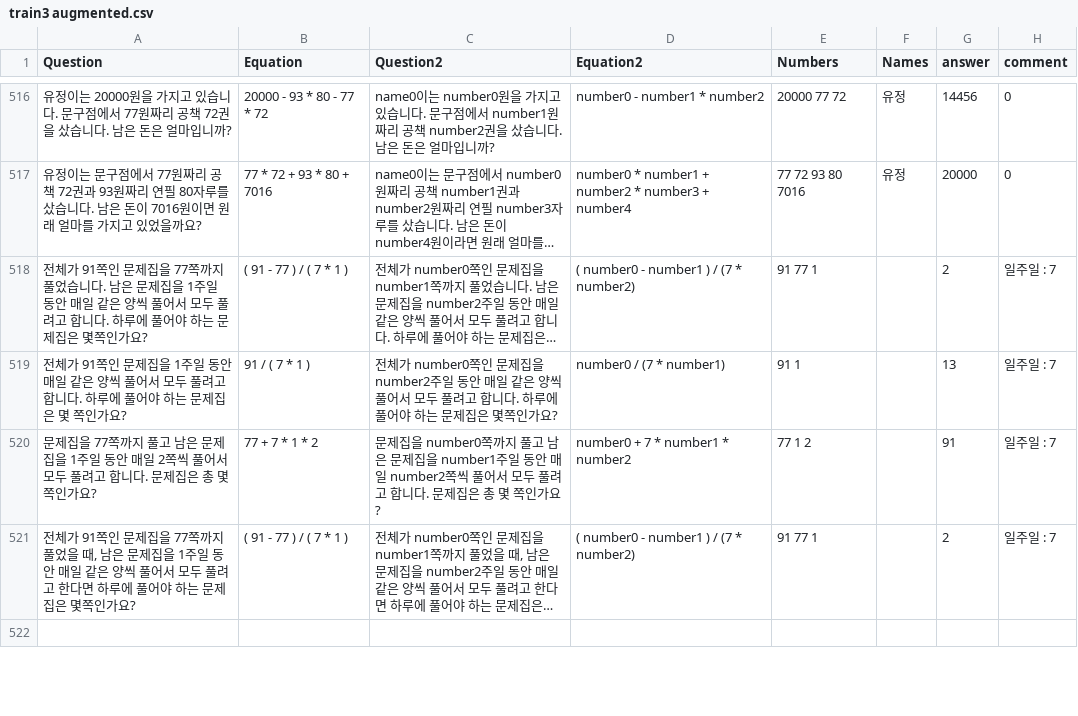
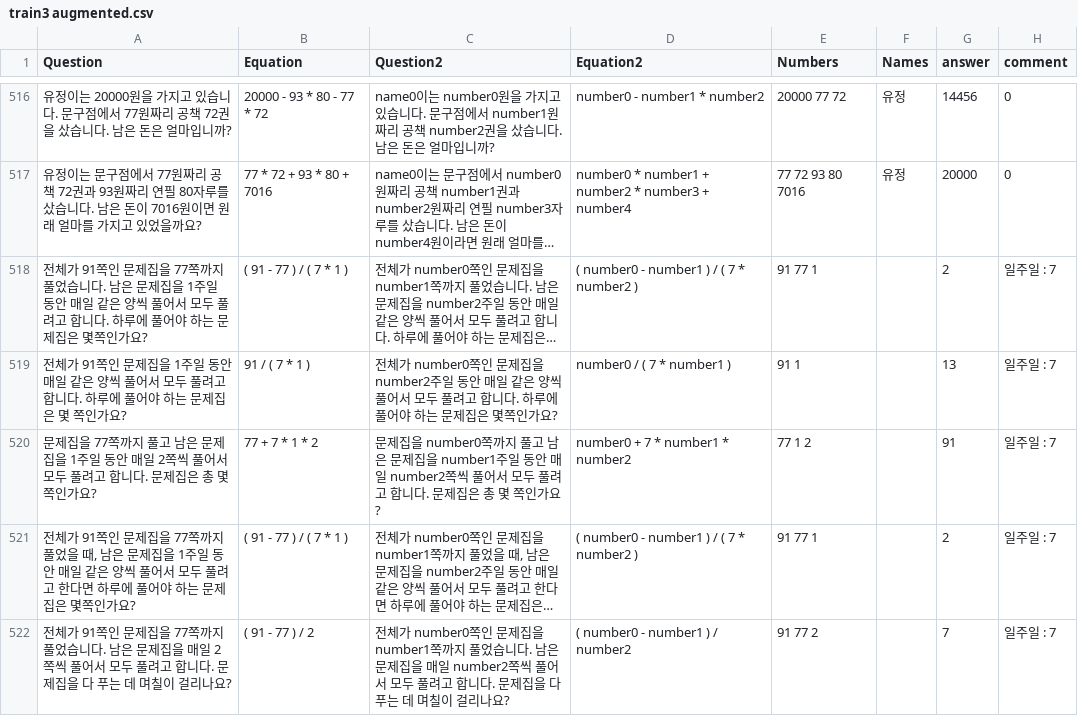
Before and after one commit to DASH-Lab/KMWPS, a CSV file: train3 augmented.csv, drawn as a sheet; only a part is shown, gaps mark what is left out; long unchanged cells end in …; the diff covers the shown part only; the diff names each change by its address in the sheet, - before the commit and + after, or states it on an @@ line.

Commit message:
Augmented math data

```diff
--- a/train3 augmented.csv
+++ b/train3 augmented.csv
-D518 (Equation2): ( number0 - number1 ) / (7 * number2)
+D518 (Equation2): ( number0 - number1 ) / ( 7 * number2 )
-D519 (Equation2): number0 / (7 * number1)
+D519 (Equation2): number0 / ( 7 * number1 )
-D521 (Equation2): ( number0 - number1 ) / (7 * number2)
+D521 (Equation2): ( number0 - number1 ) / ( 7 * number2 )
-row 522: (empty)
+row 522: 전체가 91쪽인 문제집을 77쪽까지 풀었습니다. 남은 문제집을 매일 2쪽씩 풀어서 모두 풀려고 합니다. 문제집을 다 푸는 데 며칠이 걸리나요? | ( 91 - 77 ) / 2 | 전체가 number0쪽인 문제집을 number1쪽까지 풀었습니다. 남은 문제집을 매일 number2쪽씩 풀어서 모두 풀려고 합니다. 문제집을 다 푸는 데 며칠이 걸리나요? | ( number0 - number1 ) / number2 | 91 77 2 |  | 7 | 일주일 : 7
```
Also changed, not shown: 26 edited cells elsewhere in this file.
